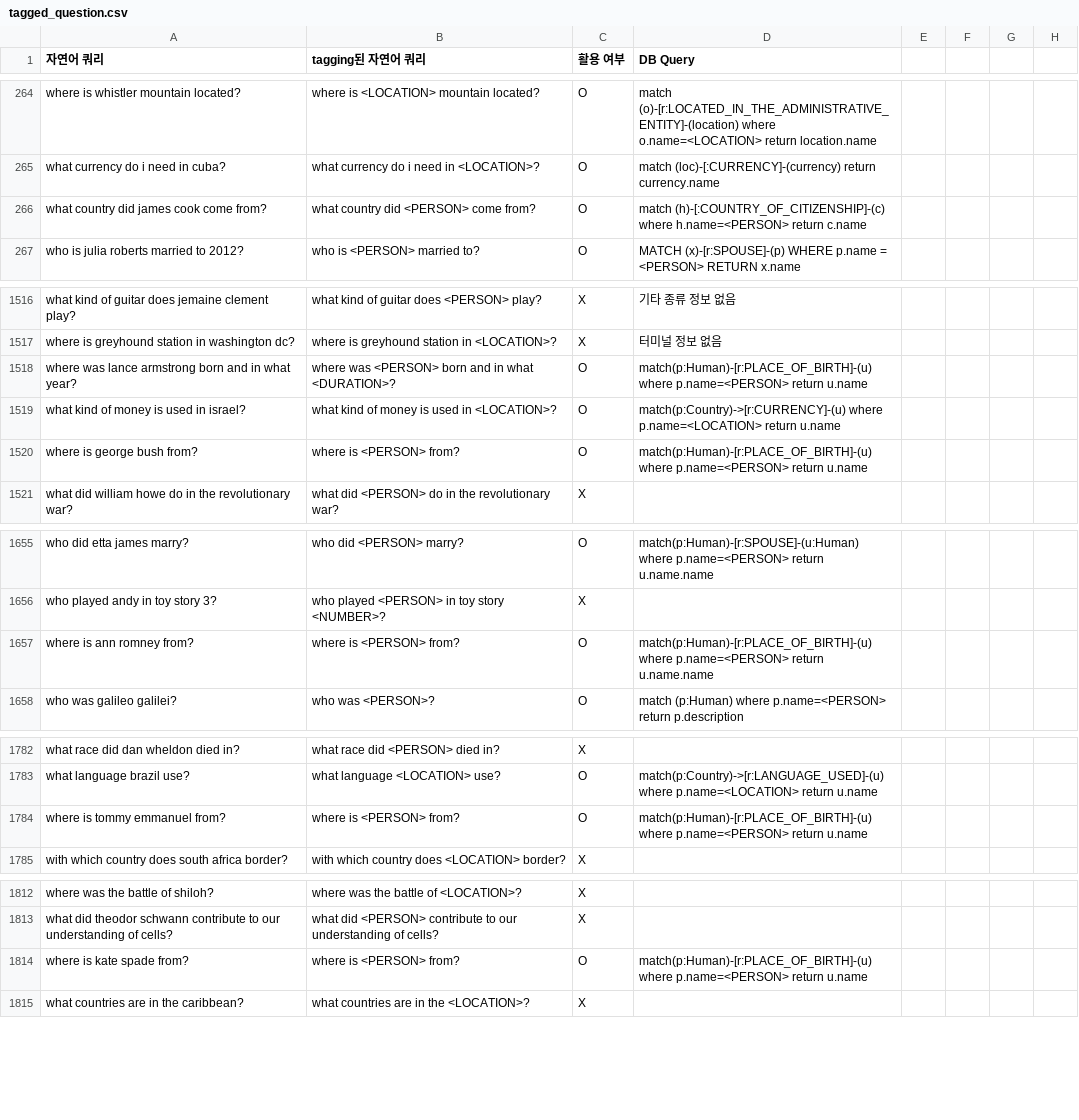
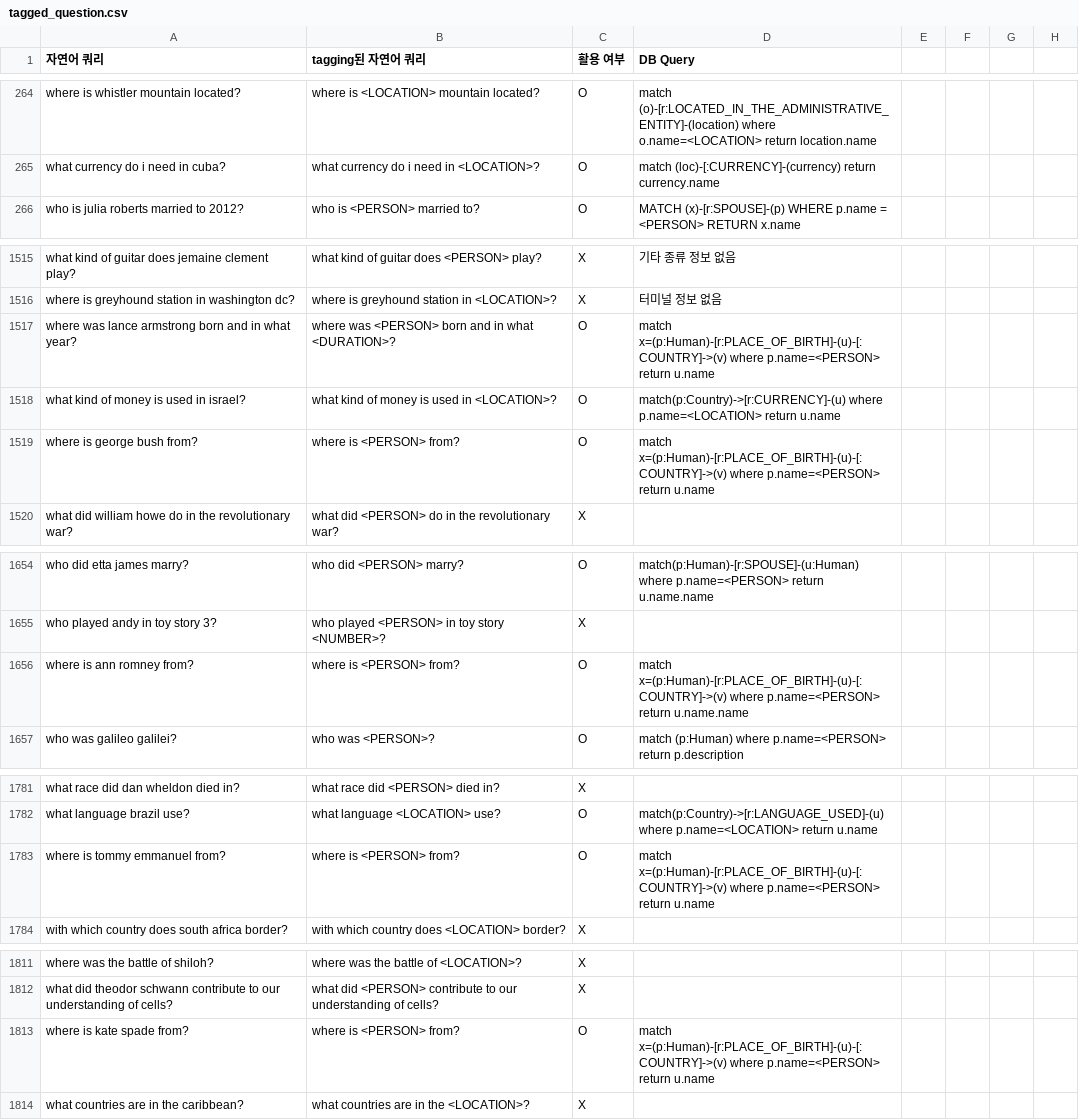
Before and after one commit to colinsongf/text2cypher, a CSV file: text2cypher/tagged_question.csv, drawn as a sheet; only a part is shown, gaps mark what is left out; the diff covers the shown part only.

Commit message:
asdf

```diff
--- a/text2cypher/tagged_question.csv
+++ b/text2cypher/tagged_question.csv
@@ -265,3 +265,2 @@ where is whistler mountain located?,where is <LOCATION> mountain located?,O,matc
 what currency do i need in cuba?,what currency do i need in <LOCATION>?,O,match (loc)-[:CURRENCY]-(currency) return currency.name,,,,
-what country did james cook come from?,what country did <PERSON> come from?,O,match (h)-[:COUNTRY_OF_CITIZENSHIP]-(c) where h.name=<PERSON> return c.name,,,,
 who is julia roberts married to 2012?,who is <PERSON> married to?,O,MATCH (x)-[r:SPOUSE]-(p) WHERE p.name = <PERSON> RETURN x.name,,,,
@@ -1518,5 +1517,5 @@ what kind of guitar does jemaine clement play?,what kind of guitar does <PERSON>
 where is greyhound station in washington dc?,where is greyhound station in <LOCATION>?,X,터미널 정보 없음,,,,
-where was lance armstrong born and in what year?,where was <PERSON> born and in what <DURATION>?,O,match(p:Human)-[r:PLACE_OF_BIRTH]-(u) where p.name=<PERSON> return u.name,,,,
+where was lance armstrong born and in what year?,where was <PERSON> born and in what <DURATION>?,O,match x=(p:Human)-[r:PLACE_OF_BIRTH]-(u)-[:COUNTRY]->(v) where p.name=<PERSON>  return u.name,,,,
 what kind of money is used in israel?,what kind of money is used in <LOCATION>?,O,match(p:Country)->[r:CURRENCY]-(u) where p.name=<LOCATION> return u.name,,,,
-where is george bush from?,where is <PERSON> from?,O,match(p:Human)-[r:PLACE_OF_BIRTH]-(u) where p.name=<PERSON> return u.name,,,,
+where is george bush from?,where is <PERSON> from?,O,match x=(p:Human)-[r:PLACE_OF_BIRTH]-(u)-[:COUNTRY]->(v) where p.name=<PERSON>  return u.name,,,,
 what did william howe do in the revolutionary war?,what did <PERSON> do in the revolutionary war?,X,,,,,
@@ -1659,3 +1658,3 @@ who did etta james marry?,who did <PERSON> marry?,O,match(p:Human)-[r:SPOUSE]-(u
 who played andy in toy story 3?,who played <PERSON> in toy story <NUMBER>?,X,,,,,
-where is ann romney from?,where is <PERSON> from?,O,match(p:Human)-[r:PLACE_OF_BIRTH]-(u) where p.name=<PERSON> return u.name.name,,,,
+where is ann romney from?,where is <PERSON> from?,O,match x=(p:Human)-[r:PLACE_OF_BIRTH]-(u)-[:COUNTRY]->(v) where p.name=<PERSON>  return u.name.name,,,,
 who was galileo galilei?,who was <PERSON>?,O,match (p:Human) where p.name=<PERSON> return p.description,,,,
@@ -1786,3 +1785,3 @@ what race did dan wheldon died in?,what race did <PERSON> died in?,X,,,,,
 what language brazil use?,what language <LOCATION> use?,O,match(p:Country)->[r:LANGUAGE_USED]-(u) where p.name=<LOCATION> return u.name,,,,
-where is tommy emmanuel from?,where is <PERSON> from?,O,match(p:Human)-[r:PLACE_OF_BIRTH]-(u) where p.name=<PERSON> return u.name,,,,
+where is tommy emmanuel from?,where is <PERSON> from?,O,match x=(p:Human)-[r:PLACE_OF_BIRTH]-(u)-[:COUNTRY]->(v) where p.name=<PERSON>  return u.name,,,,
 with which country does south africa border?,with which country does <LOCATION> border?,X,,,,,
@@ -1816,3 +1815,3 @@ where was the battle of shiloh?,where was the battle of <LOCATION>?,X,,,,,
 what did theodor schwann contribute to our understanding of cells?,what did <PERSON> contribute to our understanding of cells?,X,,,,,
-where is kate spade from?,where is <PERSON> from?,O,match(p:Human)-[r:PLACE_OF_BIRTH]-(u) where p.name=<PERSON> return u.name,,,,
+where is kate spade from?,where is <PERSON> from?,O,match x=(p:Human)-[r:PLACE_OF_BIRTH]-(u)-[:COUNTRY]->(v) where p.name=<PERSON>  return u.name,,,,
 what countries are in the caribbean?,what countries are in the <LOCATION>?,X,,,,,
```
Also changed, not shown: 8 edited cells elsewhere in this file.
